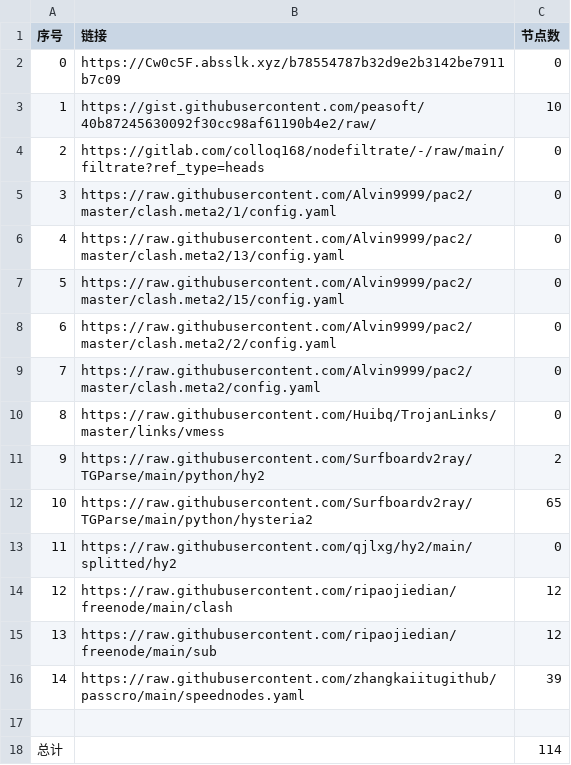
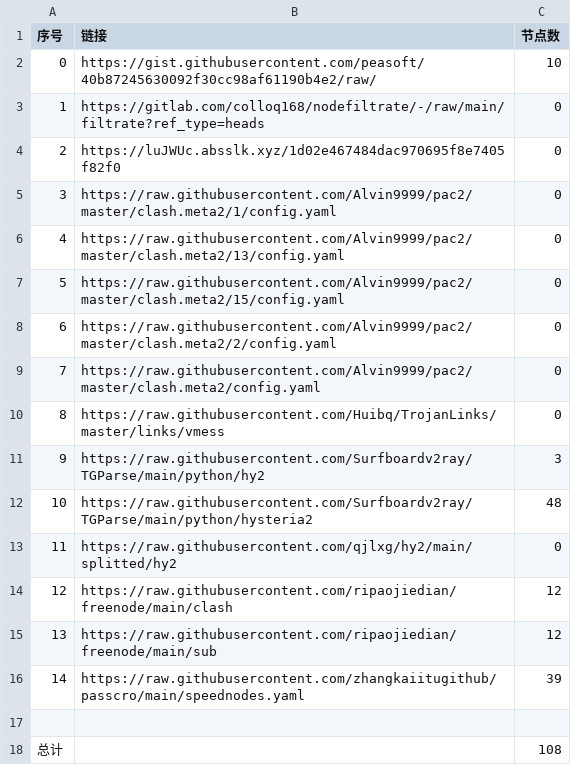
Before and after one commit to suanxidanian/NoMoreWalls, a CSV file: list_result.csv, drawn as a sheet.

```diff
--- a/list_result.csv
+++ b/list_result.csv
@@ -1,5 +1,5 @@
 序号,链接,节点数
-0,https://Cw0c5F.absslk.xyz/b78554787b32d9e2b3142be7911b7c09,0
-1,https://gist.githubusercontent.com/peasoft/40b87245630092f30cc98af61190b4e2/raw/,10
-2,https://gitlab.com/colloq168/nodefiltrate/-/raw/main/filtrate?ref_type=heads,0
+0,https://gist.githubusercontent.com/peasoft/40b87245630092f30cc98af61190b4e2/raw/,10
+1,https://gitlab.com/colloq168/nodefiltrate/-/raw/main/filtrate?ref_type=heads,0
+2,https://luJWUc.absslk.xyz/1d02e467484dac970695f8e7405f82f0,0
 3,https://raw.githubusercontent.com/Alvin9999/pac2/master/clash.meta2/1/config.yaml,0
@@ -10,4 +10,4 @@
 8,https://raw.githubusercontent.com/Huibq/TrojanLinks/master/links/vmess,0
-9,https://raw.githubusercontent.com/Surfboardv2ray/TGParse/main/python/hy2,2
-10,https://raw.githubusercontent.com/Surfboardv2ray/TGParse/main/python/hysteria2,65
+9,https://raw.githubusercontent.com/Surfboardv2ray/TGParse/main/python/hy2,3
+10,https://raw.githubusercontent.com/Surfboardv2ray/TGParse/main/python/hysteria2,48
 11,https://raw.githubusercontent.com/qjlxg/hy2/main/splitted/hy2,0
@@ -17,2 +17,2 @@
 
-总计,,114
+总计,,108
```
Also changed, not shown: 8 other files.
